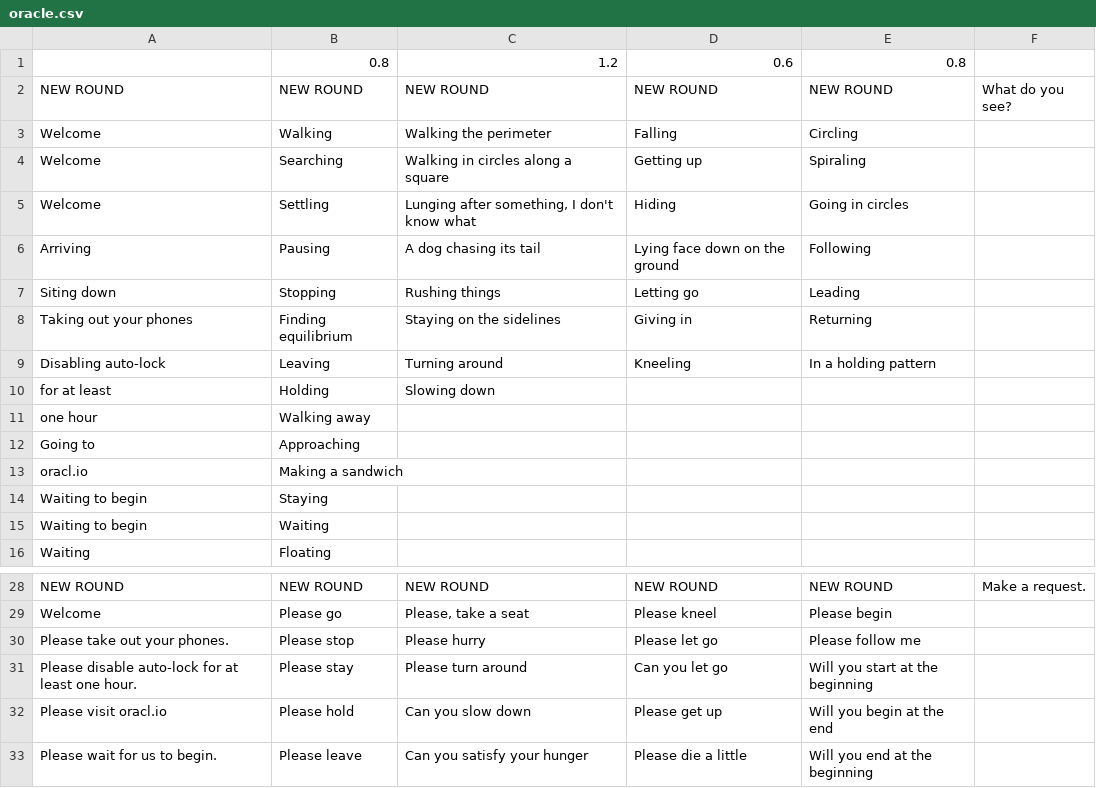
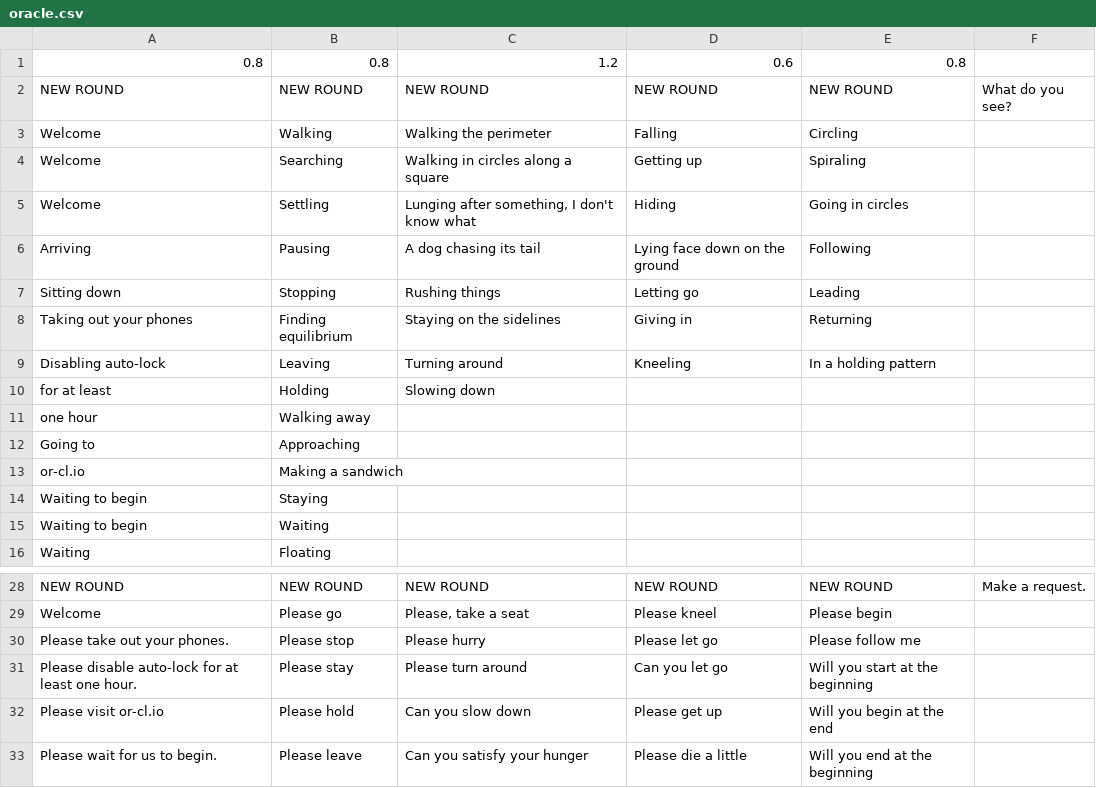
Before and after one commit to mimiyin/oracle, a CSV file: public/conductor/oracle.csv, drawn as a sheet; only a part is shown, gaps mark what is left out.

Commit message:
Silence during column 0.

```diff
--- a/public/conductor/oracle.csv
+++ b/public/conductor/oracle.csv
@@ -1,2 +1,2 @@
-,0.8,1.2,0.6,0.8,
+0.8,0.8,1.2,0.6,0.8,
 NEW ROUND,NEW ROUND,NEW ROUND,NEW ROUND,NEW ROUND,What do you see?
@@ -6,3 +6,3 @@ Welcome,Settling,"Lunging after something, I don't know what",Hiding,Going in ci
 Arriving,Pausing,A dog chasing its tail,Lying face down on the ground,Following,
-Siting down,Stopping,Rushing things,Letting go,Leading,
+Sitting down,Stopping,Rushing things,Letting go,Leading,
 Taking out your phones,Finding equilibrium,Staying on the sidelines,Giving in,Returning,
@@ -12,3 +12,3 @@ one hour,Walking away,,,,
 Going to,Approaching,,,,
-oracl.io,Making a sandwich,,,,
+or-cl.io,Making a sandwich,,,,
 Waiting to begin,Staying,,,,
@@ -31,3 +31,3 @@ Please take out your phones.,Please stop,Please hurry,Please let go,Please follo
 Please disable auto-lock for at least one hour.,Please stay,Please turn around,Can you let go,Will you start at the beginning,
-Please visit oracl.io,Please hold,Can you slow down,Please get up,Will you begin at the end,
+Please visit or-cl.io,Please hold,Can you slow down,Please get up,Will you begin at the end,
 Please wait for us to begin.,Please leave,Can you satisfy your hunger,Please die a little,Will you end at the beginning,
```
Also changed, not shown: 2 other files.
